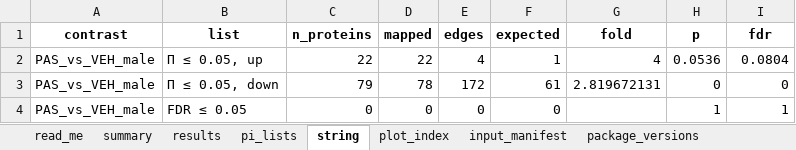
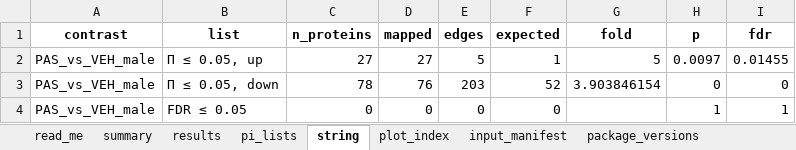
Before and after one commit to Dustyn-T-Lewis/PAS_2026, an Excel workbook: 03_Comparisons/Male/c_data/01_proteins.xlsx, sheet string, drawn as a sheet; values as stored, in another font and other column widths than the file's, no borders; the diff names each change by its address in the sheet, - before the commit and + after, or states it on an @@ line.

```diff
--- a/03_Comparisons/Male/c_data/01_proteins.xlsx (sheet string)
+++ b/03_Comparisons/Male/c_data/01_proteins.xlsx (sheet string)
-C2 (n_proteins): 22
+C2 (n_proteins): 27
-D2 (mapped): 22
+D2 (mapped): 27
-E2 (edges): 4
+E2 (edges): 5
-G2 (fold): 4
+G2 (fold): 5
-H2 (p): 0.0536
+H2 (p): 0.0097
-I2 (fdr): 0.0804
+I2 (fdr): 0.01455
-C3 (n_proteins): 79
+C3 (n_proteins): 78
-D3 (mapped): 78
+D3 (mapped): 76
-E3 (edges): 172
+E3 (edges): 203
-F3 (expected): 61
+F3 (expected): 52
-G3 (fold): 2.819672131
+G3 (fold): 3.903846154
```
Also changed, not shown: sheet results, sheet pi_lists, sheet summary, sheet plot_index, sheet input_manifest, 03_Comparisons/Female/c_data/01_proteins.xlsx, 03_Comparisons/Male/c_data/02_pathways.xlsx, 51 other files.
